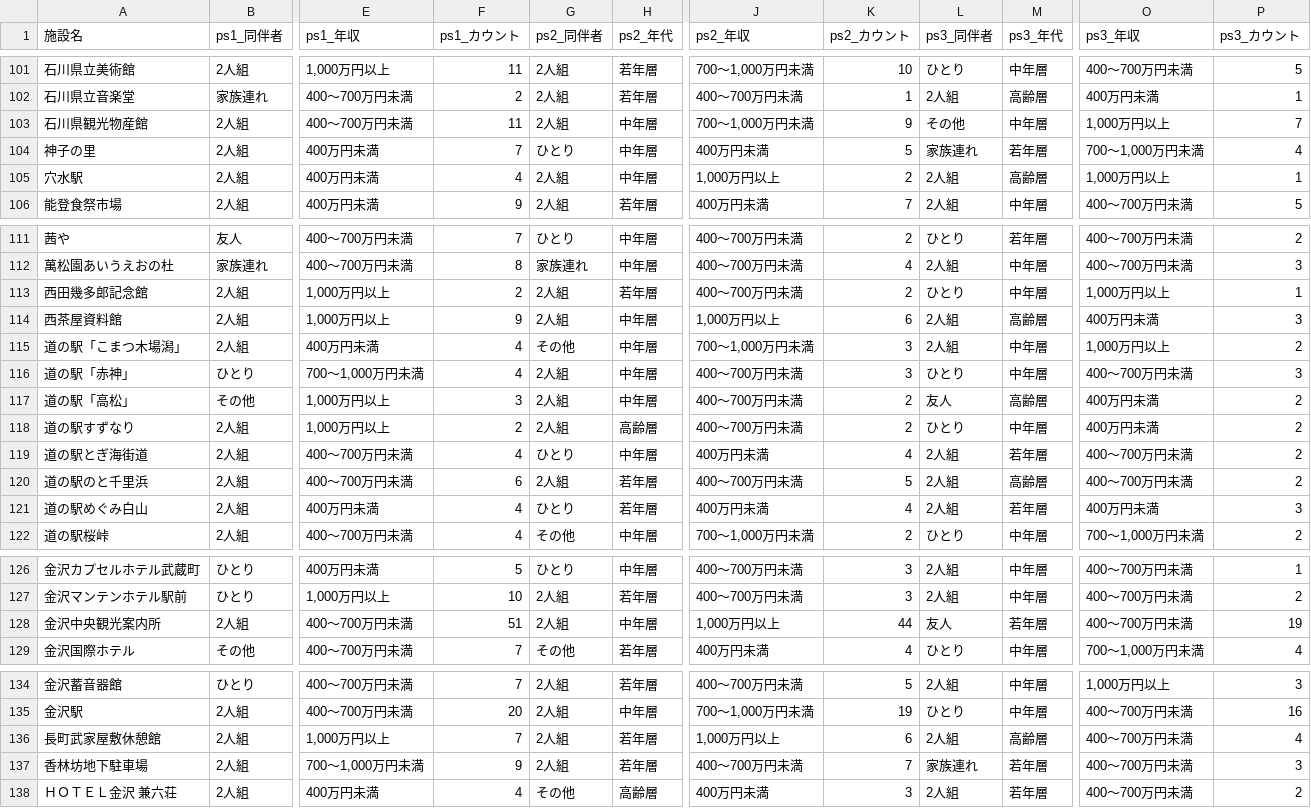
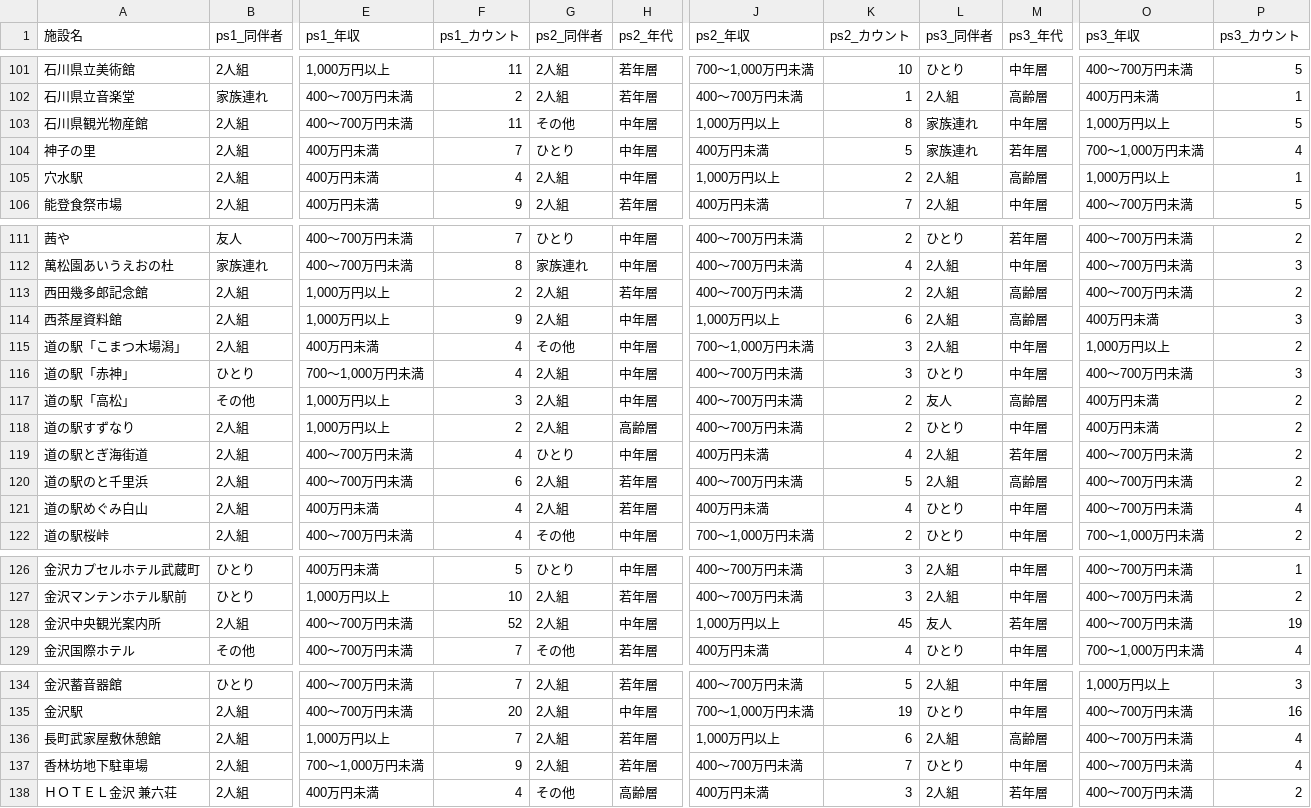
Before and after one commit to codefornoto/TIFO, a CSV file: ishikawa/milli_persona.csv, drawn as a sheet; only a part is shown, gaps mark what is left out; the diff covers the shown part only; the diff names each change by its address in the sheet, - before the commit and + after, or states it on an @@ line.

```diff
--- a/ishikawa/milli_persona.csv
+++ b/ishikawa/milli_persona.csv
-G103 (ps2_同伴者): 2人組
+G103 (ps2_同伴者): その他
-J103 (ps2_年収): 700～1,000万円未満
+J103 (ps2_年収): 1,000万円以上
-K103 (ps2_カウント): 9
+K103 (ps2_カウント): 8
-L103 (ps3_同伴者): その他
+L103 (ps3_同伴者): 家族連れ
-P103 (ps3_カウント): 7
+P103 (ps3_カウント): 5
-L113 (ps3_同伴者): ひとり
+L113 (ps3_同伴者): 2人組
-M113 (ps3_年代): 中年層
+M113 (ps3_年代): 高齢層
-O113 (ps3_年収): 1,000万円以上
+O113 (ps3_年収): 400～700万円未満
-P113 (ps3_カウント): 1
+P113 (ps3_カウント): 2
-G121 (ps2_同伴者): ひとり
+G121 (ps2_同伴者): 2人組
-L121 (ps3_同伴者): 2人組
+L121 (ps3_同伴者): ひとり
-M121 (ps3_年代): 若年層
+M121 (ps3_年代): 中年層
-O121 (ps3_年収): 400万円未満
+O121 (ps3_年収): 400～700万円未満
-P121 (ps3_カウント): 3
+P121 (ps3_カウント): 4
-F128 (ps1_カウント): 51
+F128 (ps1_カウント): 52
-K128 (ps2_カウント): 44
+K128 (ps2_カウント): 45
-L137 (ps3_同伴者): 家族連れ
+L137 (ps3_同伴者): ひとり
-M137 (ps3_年代): 若年層
+M137 (ps3_年代): 中年層
-P137 (ps3_カウント): 3
+P137 (ps3_カウント): 4
```
Also changed, not shown: 2 edited cells elsewhere in this file, ishikawa/milli_score.csv, 1 other file.
